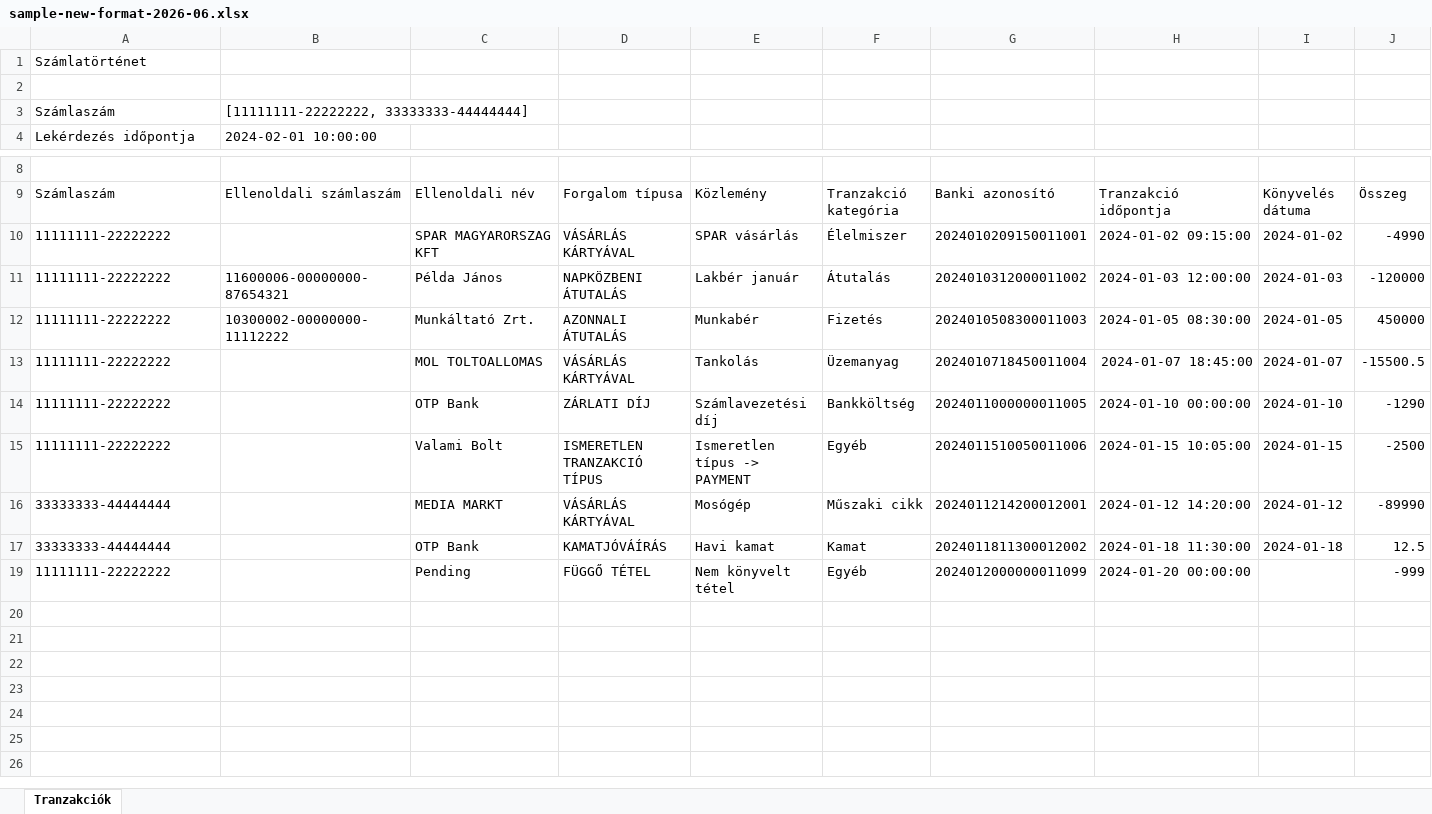
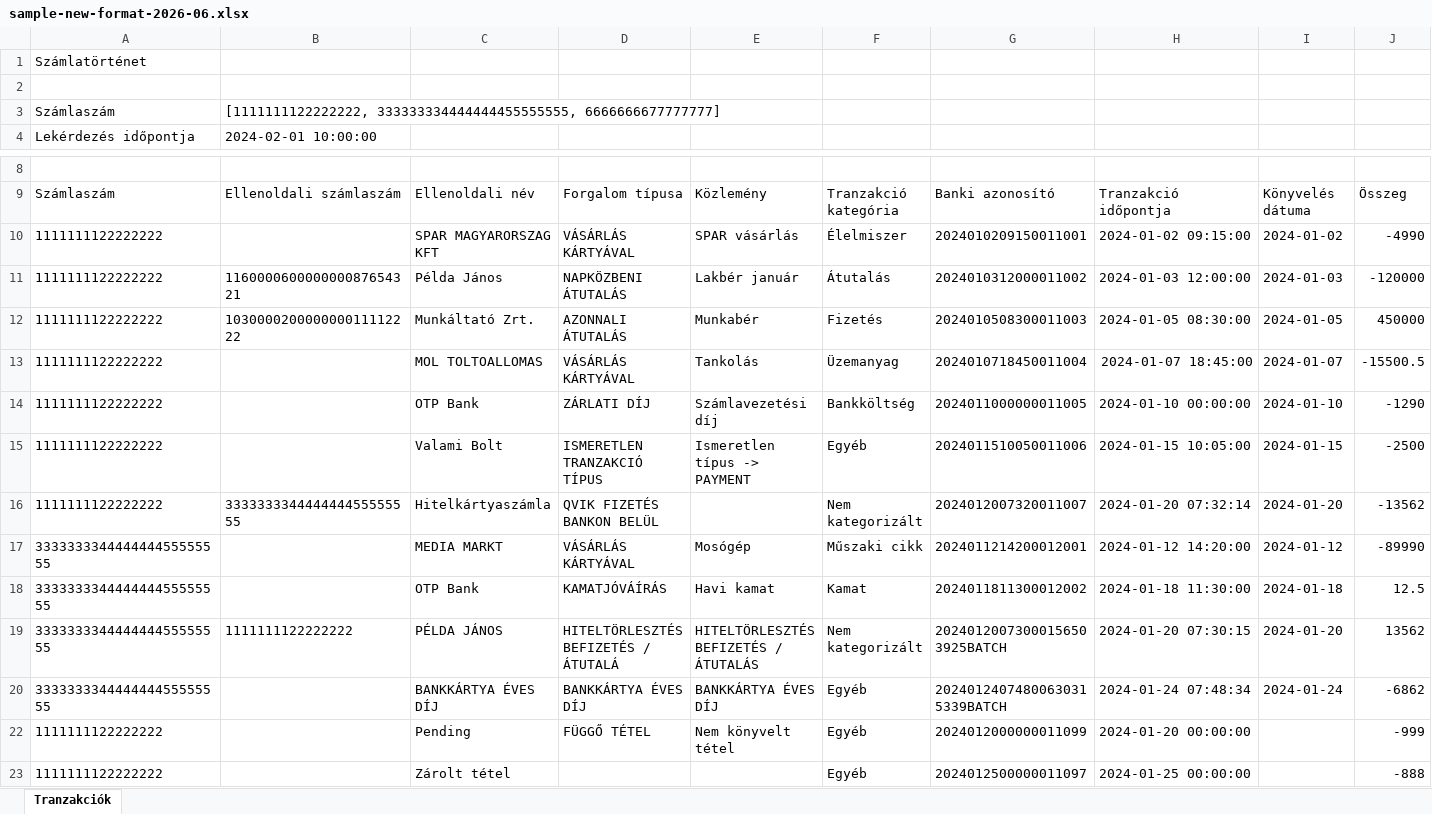
Before and after one commit to gyp/ofxstatement-otp, an Excel workbook: manual_test/sample-new-format-2026-06.xlsx, sheet Tranzakciók, drawn as a sheet; only a part is shown, gaps mark what is left out; values as stored, in another font and other column widths than the file's, no borders; addresses are those after the commit; rows hold the shown columns only; the diff names each change by its address in the sheet, - before the commit and + after, or states it on an @@ line.

```diff
--- a/manual_test/sample-new-format-2026-06.xlsx (sheet Tranzakciók)
+++ b/manual_test/sample-new-format-2026-06.xlsx (sheet Tranzakciók)
-B3: [11111111-22222222, 33333333-44444444]
+B3: [1111111122222222, 333333334444444455555555, 6666666677777777]
-A10:A15: 11111111-22222222
+A10:A15: 1111111122222222
-B11: 11600006-00000000-87654321
+B11: 116000060000000087654321
-B12: 10300002-00000000-11112222
+B12: 103000020000000011112222
+row 16: 1111111122222222 | 333333334444444455555555 | Hitelkártyaszámla | QVIK FIZETÉS BANKON BELÜL |  | Nem kategorizált | 2024012007320011007 | 2024-01-20 07:32:14 | 2024-01-20 | -13562
-A17:A18: 33333333-44444444
+A17:A18: 333333334444444455555555
+row 19: 333333334444444455555555 | 1111111122222222 | PÉLDA JÁNOS | HITELTÖRLESZTÉS BEFIZETÉS / ÁTUTALÁ | HITELTÖRLESZTÉS BEFIZETÉS / ÁTUTALÁS | Nem kategorizált | 20240120073000156503925BATCH | 2024-01-20 07:30:15 | 2024-01-20 | 13562
+row 20: 333333334444444455555555 |  | BANKKÁRTYA ÉVES DÍJ | BANKKÁRTYA ÉVES DÍJ | BANKKÁRTYA ÉVES DÍJ | Egyéb | 20240124074800630315339BATCH | 2024-01-24 07:48:34 | 2024-01-24 | -6862
-A22: 11111111-22222222
+A22: 1111111122222222
+row 23: 1111111122222222 |  | Zárolt tétel |  |  | Egyéb | 2024012500000011097 | 2024-01-25 00:00:00 |  | -888
```
Also changed, not shown: hidden cells, 6 other files.
